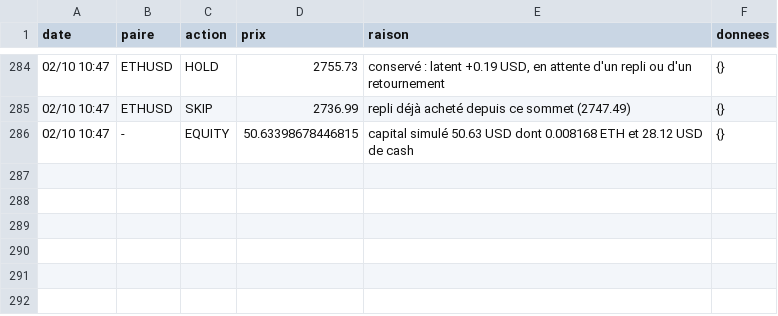
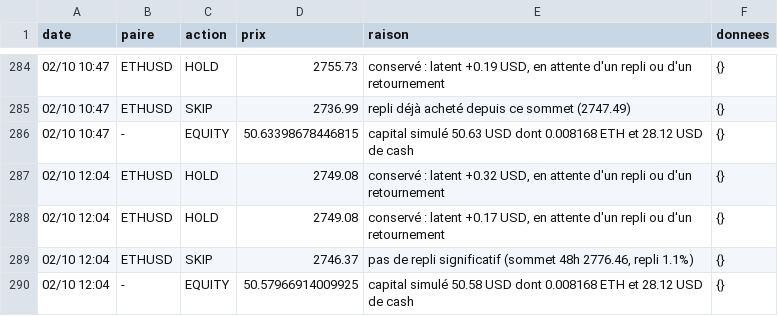
Before and after one commit to nftmooods/Public_App, a CSV file: KrakenPaperBot/data/decisions-accumulation.csv, drawn as a sheet; only a part is shown, gaps mark what is left out.

```diff
--- a/KrakenPaperBot/data/decisions-accumulation.csv
+++ b/KrakenPaperBot/data/decisions-accumulation.csv
@@ -286 +286,5 @@ date,paire,action,prix,raison,donnees
 02/10 10:47,-,EQUITY,50.63398678446815,capital simulé 50.63 USD dont 0.008168 ETH et 28.12 USD de cash,{}
+02/10 12:04,ETHUSD,HOLD,2749.08,"conservé : latent +0.32 USD, en attente d'un repli ou d'un retournement",{}
+02/10 12:04,ETHUSD,HOLD,2749.08,"conservé : latent +0.17 USD, en attente d'un repli ou d'un retournement",{}
+02/10 12:04,ETHUSD,SKIP,2746.37,"pas de repli significatif (sommet 48h 2776.46, repli 1.1%)",{}
+02/10 12:04,-,EQUITY,50.57966914009925,capital simulé 50.58 USD dont 0.008168 ETH et 28.12 USD de cash,{}
```
Also changed, not shown: KrakenPaperBot/data/decisions-agressif.csv, KrakenPaperBot/data/decisions-memecoin.csv, 6 other files.
